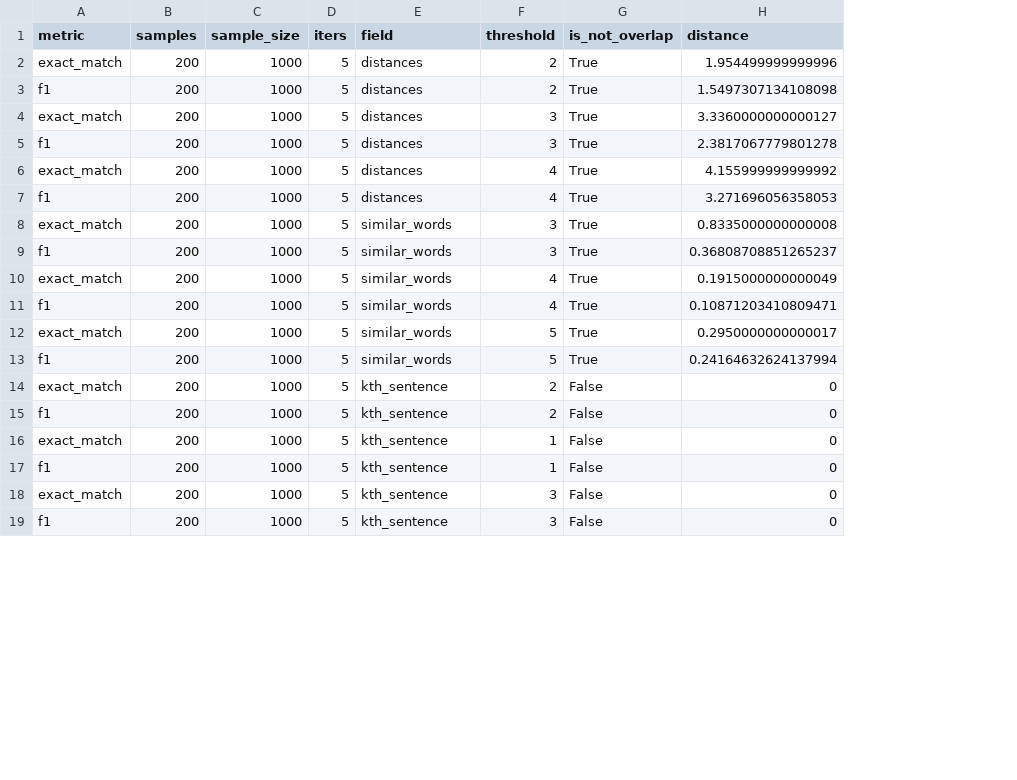
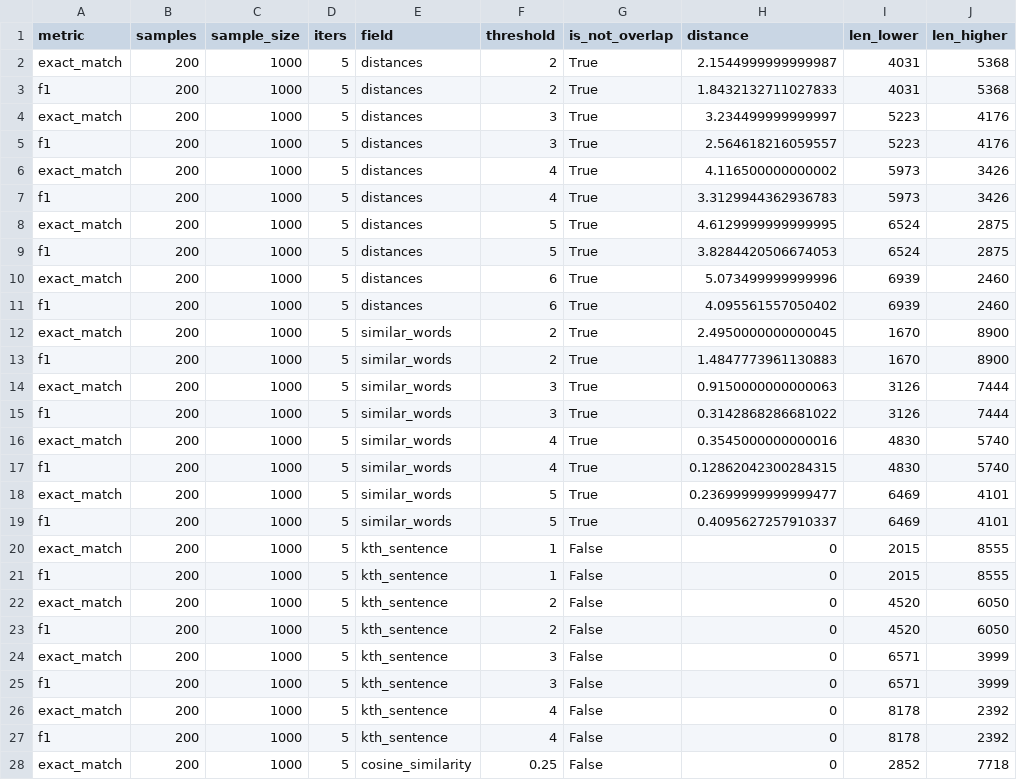
Before and after one commit to Lukinooo/Think-Twice-Before-you-Answer, a CSV file: evaluated_metrics_for_average.csv, drawn as a sheet; only a part is shown; addresses are those after the commit; the diff covers the shown part only; the diff names each change by its address in the sheet, - before the commit and + after, or states it on an @@ line.

```diff
--- a/evaluated_metrics_for_average.csv
+++ b/evaluated_metrics_for_average.csv
+column I (len_lower), rows 2-7: 4031 | 4031 | 5223 | 5223 | 5973 | 5973; rows 14-19: 3126 | 3126 | 4830 | 4830 | 6469 | 6469; rows 22-25: 4520 | 4520 | 6571 | 6571
+column J (len_higher), rows 2-7: 5368 | 5368 | 4176 | 4176 | 3426 | 3426; rows 14-19: 7444 | 7444 | 5740 | 5740 | 4101 | 4101; rows 22-25: 6050 | 6050 | 3999 | 3999
-H2 (distance): 1.954499999999996
+H2 (distance): 2.1544999999999987
-H3 (distance): 1.5497307134108098
+H3 (distance): 1.8432132711027833
-H4 (distance): 3.3360000000000127
+H4 (distance): 3.234499999999997
-H5 (distance): 2.3817067779801278
+H5 (distance): 2.564618216059557
-H6 (distance): 4.155999999999992
+H6 (distance): 4.116500000000002
-H7 (distance): 3.271696056358053
+H7 (distance): 3.3129944362936783
+row 8: exact_match | 200 | 1000 | 5 | distances | 5 | True | 4.6129999999999995 | 6524 | 2875
+row 9: f1 | 200 | 1000 | 5 | distances | 5 | True | 3.8284420506674053 | 6524 | 2875
+row 10: exact_match | 200 | 1000 | 5 | distances | 6 | True | 5.073499999999996 | 6939 | 2460
+row 11: f1 | 200 | 1000 | 5 | distances | 6 | True | 4.095561557050402 | 6939 | 2460
+row 12: exact_match | 200 | 1000 | 5 | similar_words | 2 | True | 2.4950000000000045 | 1670 | 8900
+row 13: f1 | 200 | 1000 | 5 | similar_words | 2 | True | 1.4847773961130883 | 1670 | 8900
-H14 (distance): 0.8335000000000008
+H14 (distance): 0.9150000000000063
-H15 (distance): 0.36808708851265237
+H15 (distance): 0.3142868286681022
-H16 (distance): 0.1915000000000049
+H16 (distance): 0.3545000000000016
-H17 (distance): 0.10871203410809471
+H17 (distance): 0.12862042300284315
-H18 (distance): 0.2950000000000017
+H18 (distance): 0.23699999999999477
-H19 (distance): 0.24164632624137994
+H19 (distance): 0.4095627257910337
@@ row 16 moved to row 20: exact_match @@
@@ row 17 moved to row 21: f1 @@
+row 26: exact_match | 200 | 1000 | 5 | kth_sentence | 4 | False | 0 | 8178 | 2392
+row 27: f1 | 200 | 1000 | 5 | kth_sentence | 4 | False | 0 | 8178 | 2392
+row 28: exact_match | 200 | 1000 | 5 | cosine_similarity | 0.25 | False | 0 | 2852 | 7718
```
Also changed, not shown: 3 added rows, 4 removed rows and 2 edited cells elsewhere in this file, average_metrics_for_runs.csv, 2 other files.
